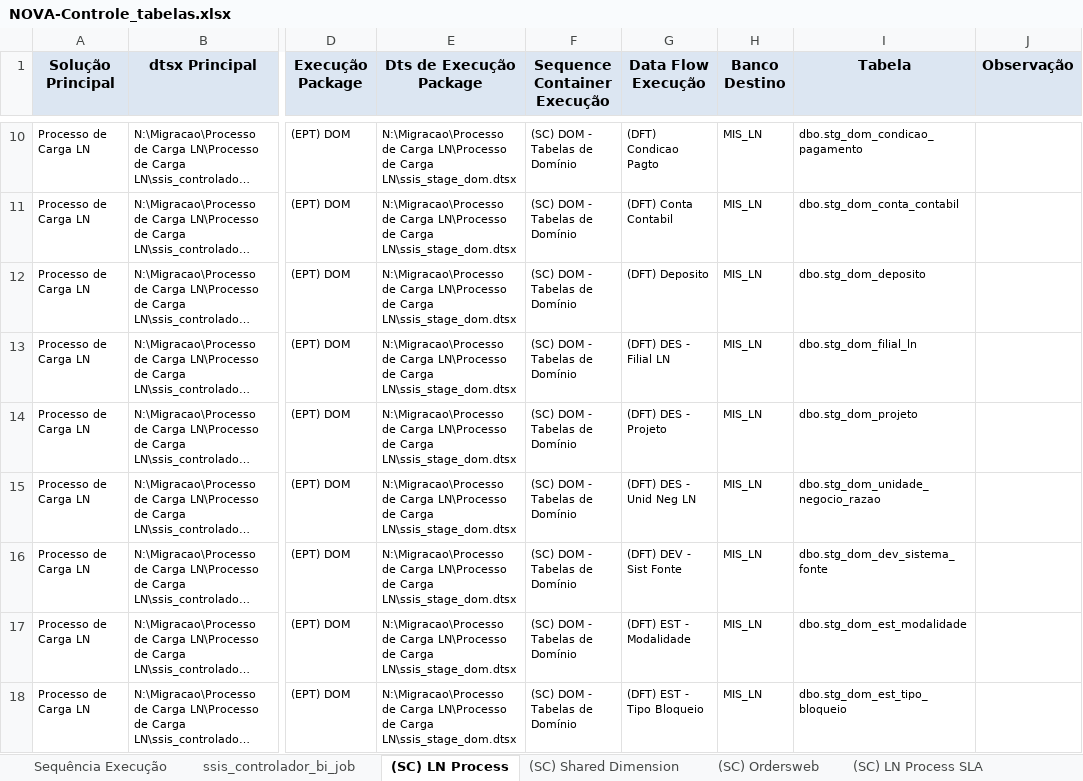
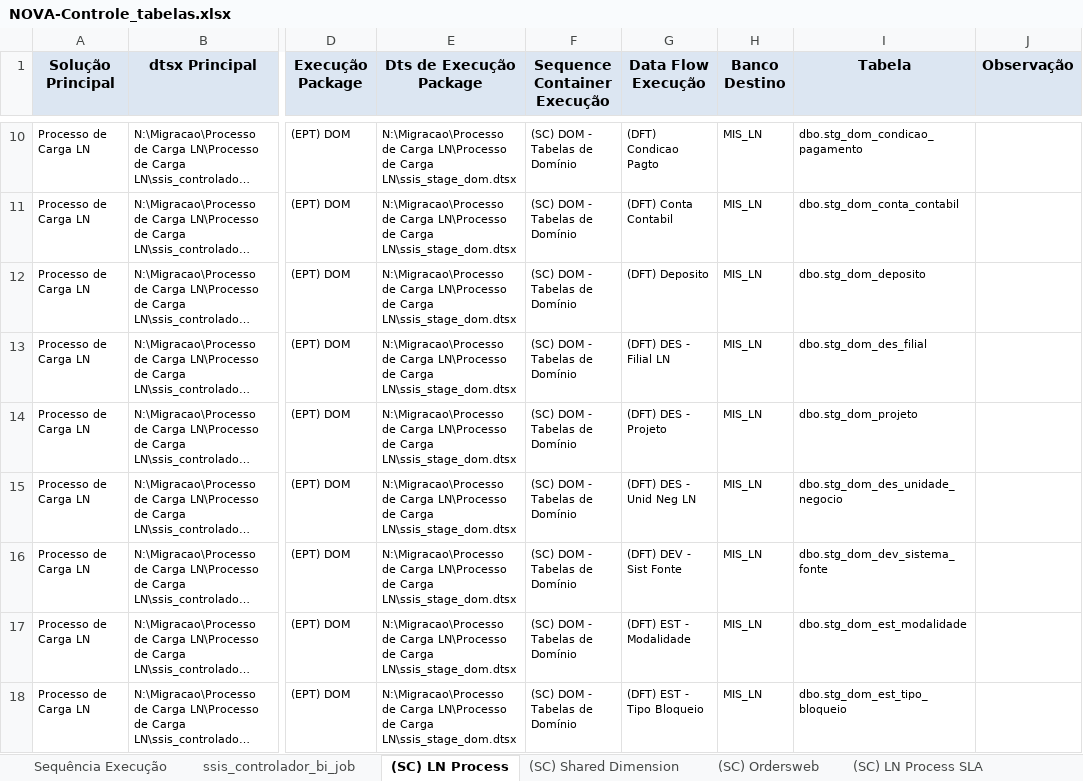
Before and after one commit to patricknaka/Nova, an Excel workbook: Documentação/Controle_Tabelas_e_Execucao/NOVA-Controle_tabelas.xlsx, sheet (SC) LN Process, drawn as a sheet; only a part is shown, gaps mark what is left out; long unchanged cells end in …; values as stored, in another font and other column widths than the file's, no borders; the diff names each change by its address in the sheet, - before the commit and + after, or states it on an @@ line.

Commit message:
Atualização Documentação

```diff
--- a/Documentação/Controle_Tabelas_e_Execucao/NOVA-Controle_tabelas.xlsx (sheet (SC) LN Process)
+++ b/Documentação/Controle_Tabelas_e_Execucao/NOVA-Controle_tabelas.xlsx (sheet (SC) LN Process)
-I13 (Tabela): dbo.stg_dom_filial_ln
+I13 (Tabela): dbo.stg_dom_des_filial
-I15 (Tabela): dbo.stg_dom_unidade_negocio_razao
+I15 (Tabela): dbo.stg_dom_des_unidade_negocio
```
Also changed, not shown: 1 other file.
